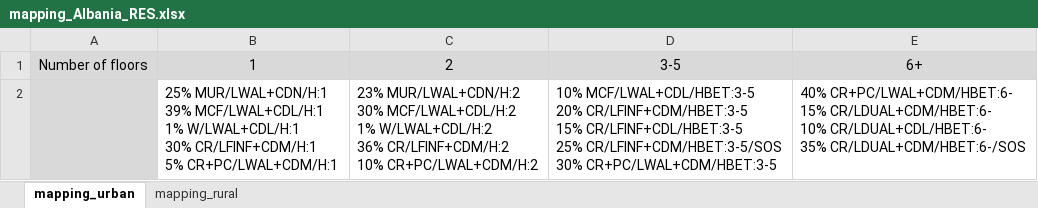
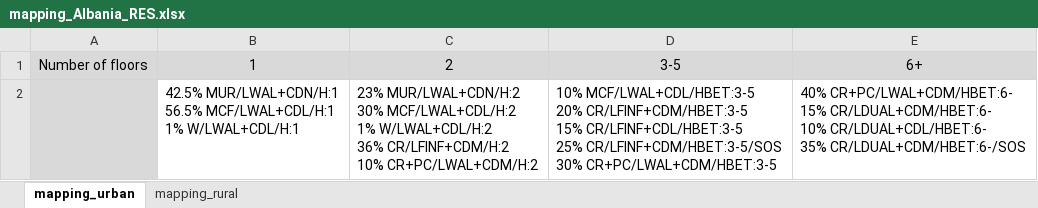
Before and after one commit to hcrowley/esrm20_exposure, an Excel workbook: res_mapping_schemes/mapping_Albania_RES.xlsx, sheet mapping_urban, drawn as a sheet; values as stored, in another font and other column widths than the file's, no borders; ↵ is a line break in a cell; the diff names each change by its address in the sheet, - before the commit and + after, or states it on an @@ line.

Commit message:
update mapping scheme for Albania following local feedback (around 90% of buildings should be MUR/MCF)

```diff
--- a/res_mapping_schemes/mapping_Albania_RES.xlsx (sheet mapping_urban)
+++ b/res_mapping_schemes/mapping_Albania_RES.xlsx (sheet mapping_urban)
-B2: 25% MUR/LWAL+CDN/H:1 ↵ 39% MCF/LWAL+CDL/H:1 ↵ 1% W/LWAL+CDL/H:1 ↵ 30% CR/LFINF+CDM/H:1 ↵ 5% CR+PC/LWAL+CDM/H:1
+B2: 42.5% MUR/LWAL+CDN/H:1 ↵ 56.5% MCF/LWAL+CDL/H:1 ↵ 1% W/LWAL+CDL/H:1
```
Also changed, not shown: sheet mapping_rural.
